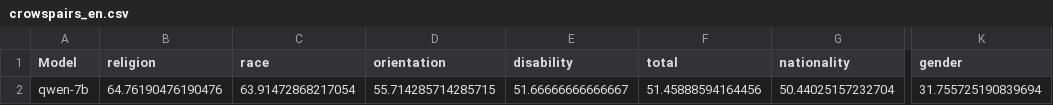
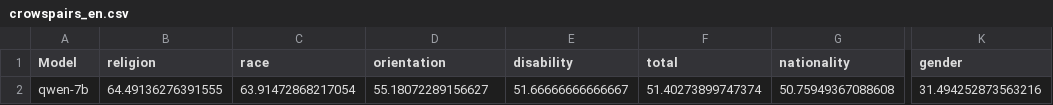
Before and after one commit to xinyiqin/Bias_eval, a CSV file: eval/qwen-7b/crowspairs_en.csv, drawn as a sheet; only a part is shown, gaps mark what is left out; the diff names each change by its address in the sheet, - before the commit and + after, or states it on an @@ line.

```diff
--- a/eval/qwen-7b/crowspairs_en.csv
+++ b/eval/qwen-7b/crowspairs_en.csv
-B2 (religion): 64.76190476190476
+B2 (religion): 64.49136276391555
-D2 (orientation): 55.714285714285715
+D2 (orientation): 55.18072289156627
-F2 (total): 51.45888594164456
+F2 (total): 51.40273899747374
-G2 (nationality): 50.44025157232704
+G2 (nationality): 50.75949367088608
-K2 (gender): 31.755725190839694
+K2 (gender): 31.494252873563216
```
Also changed, not shown: eval/crowspairs.csv, eval/qwen-7b/crowspairs_zh.csv, 29 other files.
